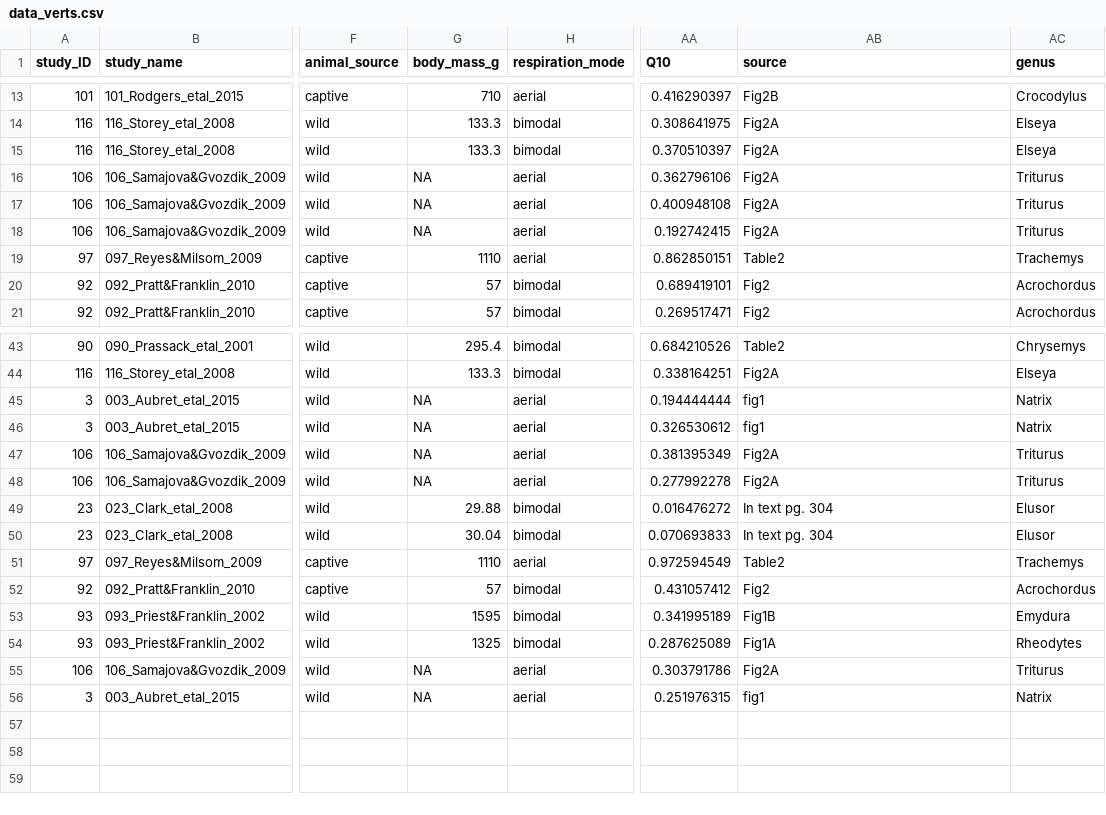
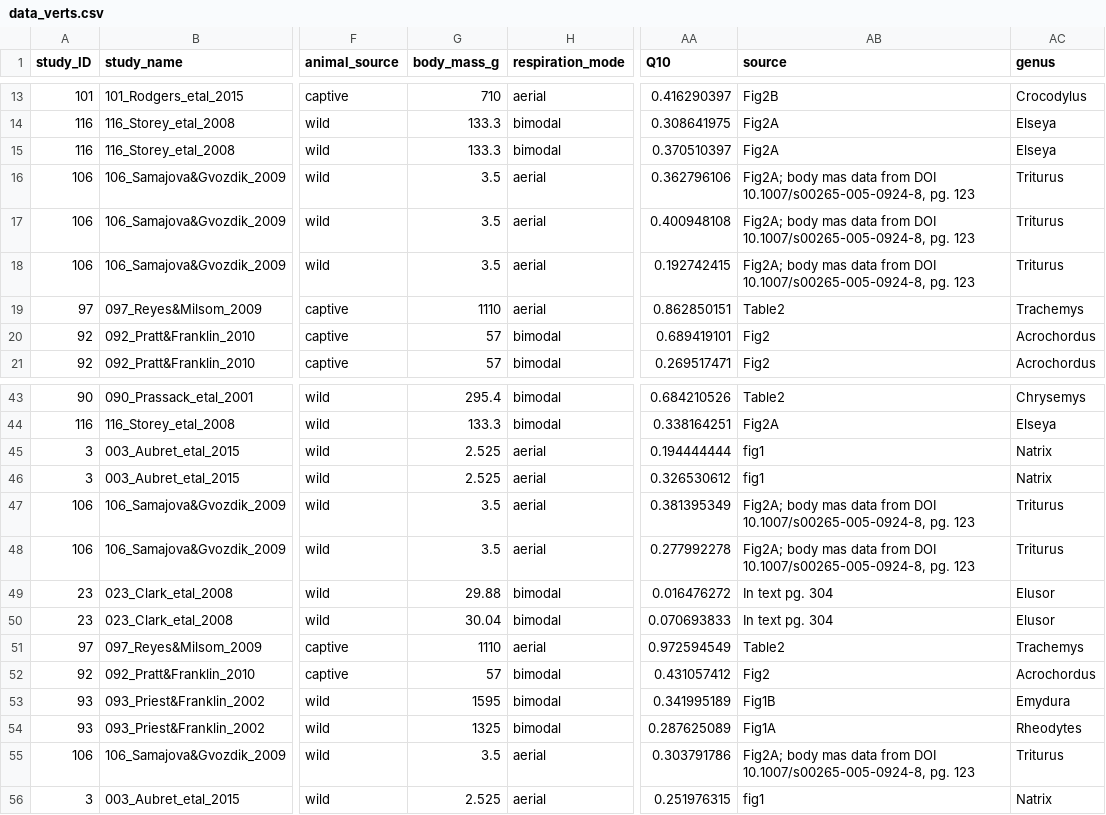
Before and after one commit to essierodgers/diving-meta-analysis, a CSV file: data/data_verts.csv, drawn as a sheet; only a part is shown, gaps mark what is left out; the diff names each change by its address in the sheet, - before the commit and + after, or states it on an @@ line.

```diff
--- a/data/data_verts.csv
+++ b/data/data_verts.csv
-G16:G18 (body_mass_g): NA
+G16:G18 (body_mass_g): 3.5
-AB16:AB18 (source): Fig2A
+AB16:AB18 (source): Fig2A; body mas data from DOI 10.1007/s00265-005-0924-8, pg. 123
-G45:G46 (body_mass_g): NA
+G45:G46 (body_mass_g): 2.525
-G47:G48 (body_mass_g): NA
+G47:G48 (body_mass_g): 3.5
-AB47:AB48 (source): Fig2A
+AB47:AB48 (source): Fig2A; body mas data from DOI 10.1007/s00265-005-0924-8, pg. 123
-G55 (body_mass_g): NA
+G55 (body_mass_g): 3.5
-AB55 (source): Fig2A
+AB55 (source): Fig2A; body mas data from DOI 10.1007/s00265-005-0924-8, pg. 123
-G56 (body_mass_g): NA
+G56 (body_mass_g): 2.525
```
Also changed, not shown: data/lab_dive_durations_contrast.csv, 1 other file.
